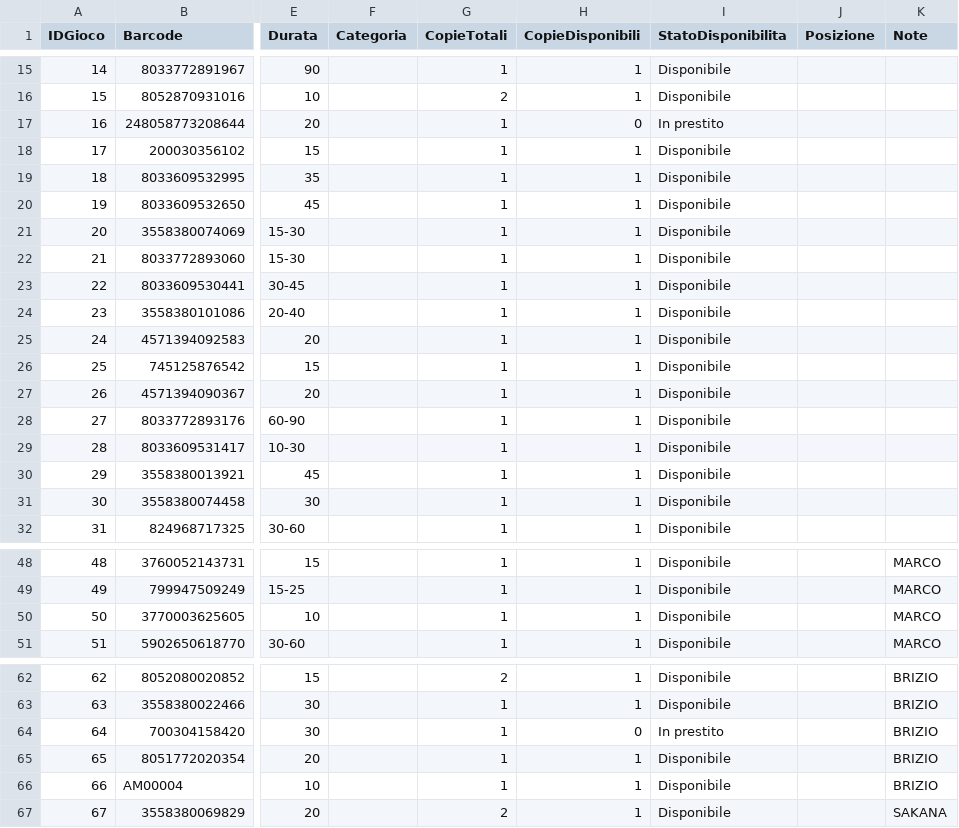
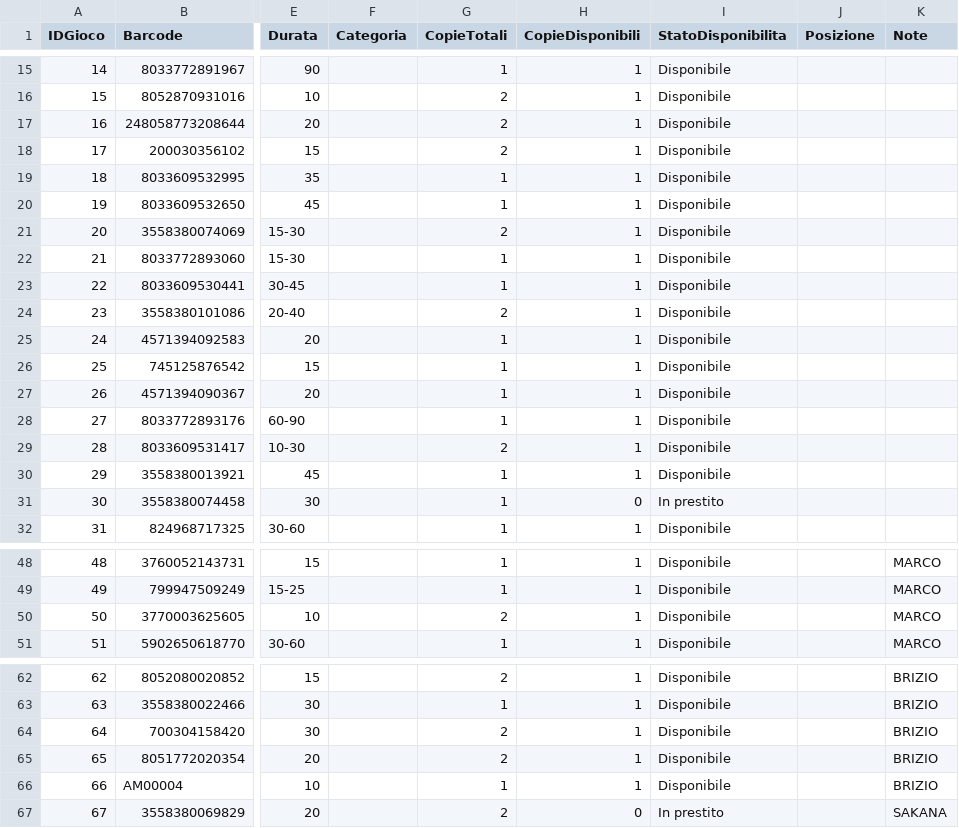
Before and after one commit to sakana2893/Ludoteca-Amarboard, a CSV file: catalogo_ludoteca.csv, drawn as a sheet; only a part is shown, gaps mark what is left out; the diff covers the shown part only; the diff names each change by its address in the sheet, - before the commit and + after, or states it on an @@ line.

Commit message:
Update catalogo (Excel)

```diff
--- a/catalogo_ludoteca.csv
+++ b/catalogo_ludoteca.csv
-G17:G18 (CopieTotali): 1
+G17:G18 (CopieTotali): 2
-H17 (CopieDisponibili): 0
+H17 (CopieDisponibili): 1
-I17 (StatoDisponibilita): In prestito
+I17 (StatoDisponibilita): Disponibile
-G21 (CopieTotali): 1
+G21 (CopieTotali): 2
-G24 (CopieTotali): 1
+G24 (CopieTotali): 2
-G29 (CopieTotali): 1
+G29 (CopieTotali): 2
-H31 (CopieDisponibili): 1
+H31 (CopieDisponibili): 0
-I31 (StatoDisponibilita): Disponibile
+I31 (StatoDisponibilita): In prestito
-G50 (CopieTotali): 1
+G50 (CopieTotali): 2
-G64:G65 (CopieTotali): 1
+G64:G65 (CopieTotali): 2
-H64 (CopieDisponibili): 0
+H64 (CopieDisponibili): 1
-I64 (StatoDisponibilita): In prestito
+I64 (StatoDisponibilita): Disponibile
-H67 (CopieDisponibili): 1
+H67 (CopieDisponibili): 0
-I67 (StatoDisponibilita): Disponibile
+I67 (StatoDisponibilita): In prestito
```
Also changed, not shown: 5 edited cells elsewhere in this file.
